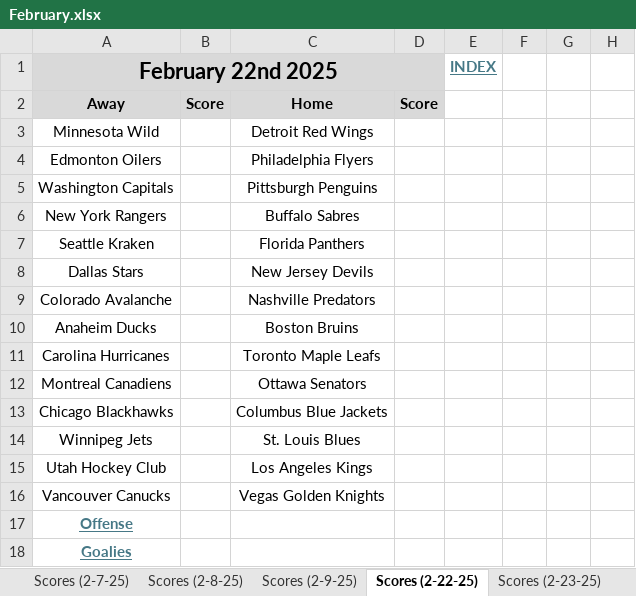
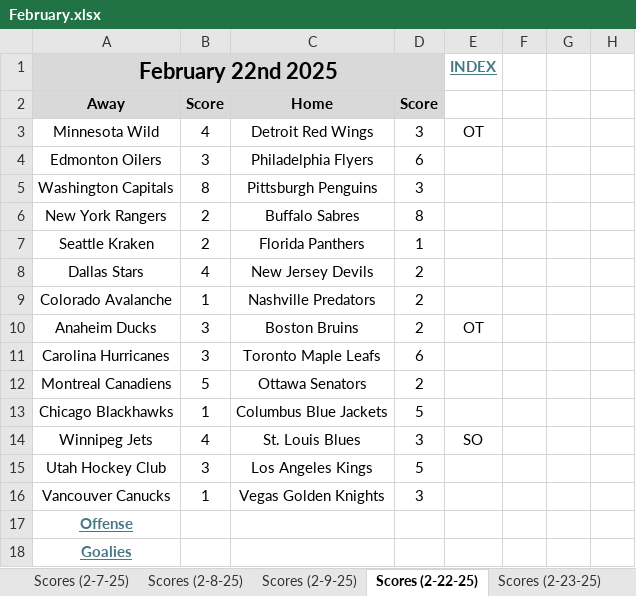
Before and after one commit to cmwrite/NHLStats, an Excel workbook: 2024_2025/BoxScores/February.xlsx, sheet Scores (2-22-25), drawn as a sheet; only a part is shown; values as stored, in another font and other column widths than the file's, no borders; the diff names each change by its address in the sheet, - before the commit and + after, or states it on an @@ line.

Commit message:
Updated Standings, Box Scores
Data Input to EOD 2/22/25

```diff
--- a/2024_2025/BoxScores/February.xlsx (sheet Scores (2-22-25))
+++ b/2024_2025/BoxScores/February.xlsx (sheet Scores (2-22-25))
-B3: (empty)
+B3: 4
-D3: (empty)
+D3: 3
-E3 (INDEX): (empty)
+E3 (INDEX): OT
-B4: (empty)
+B4: 3
-D4: (empty)
+D4: 6
-B5: (empty)
+B5: 8
-D5: (empty)
+D5: 3
-B6:B7: (empty)
+B6:B7: 2
-D6: (empty)
+D6: 8
-D7: (empty)
+D7: 1
-B8: (empty)
+B8: 4
-D8:D10: (empty)
+D8:D10: 2
-B9: (empty)
+B9: 1
-B10:B11: (empty)
+B10:B11: 3
-E10 (INDEX): (empty)
+E10 (INDEX): OT
-D11: (empty)
+D11: 6
-B12: (empty)
+B12: 5
-D12: (empty)
+D12: 2
-B13: (empty)
+B13: 1
-D13: (empty)
+D13: 5
-B14: (empty)
+B14: 4
-D14: (empty)
+D14: 3
-E14 (INDEX): (empty)
+E14 (INDEX): SO
-B15: (empty)
+B15: 3
-D15: (empty)
+D15: 5
-B16: (empty)
+B16: 1
-D16: (empty)
+D16: 3
```
Also changed, not shown: sheet Offense (2-22-25), sheet Rosters (Offense - 24), sheet Goalies (2-22-25), other sheet tabs, 1 other file.
